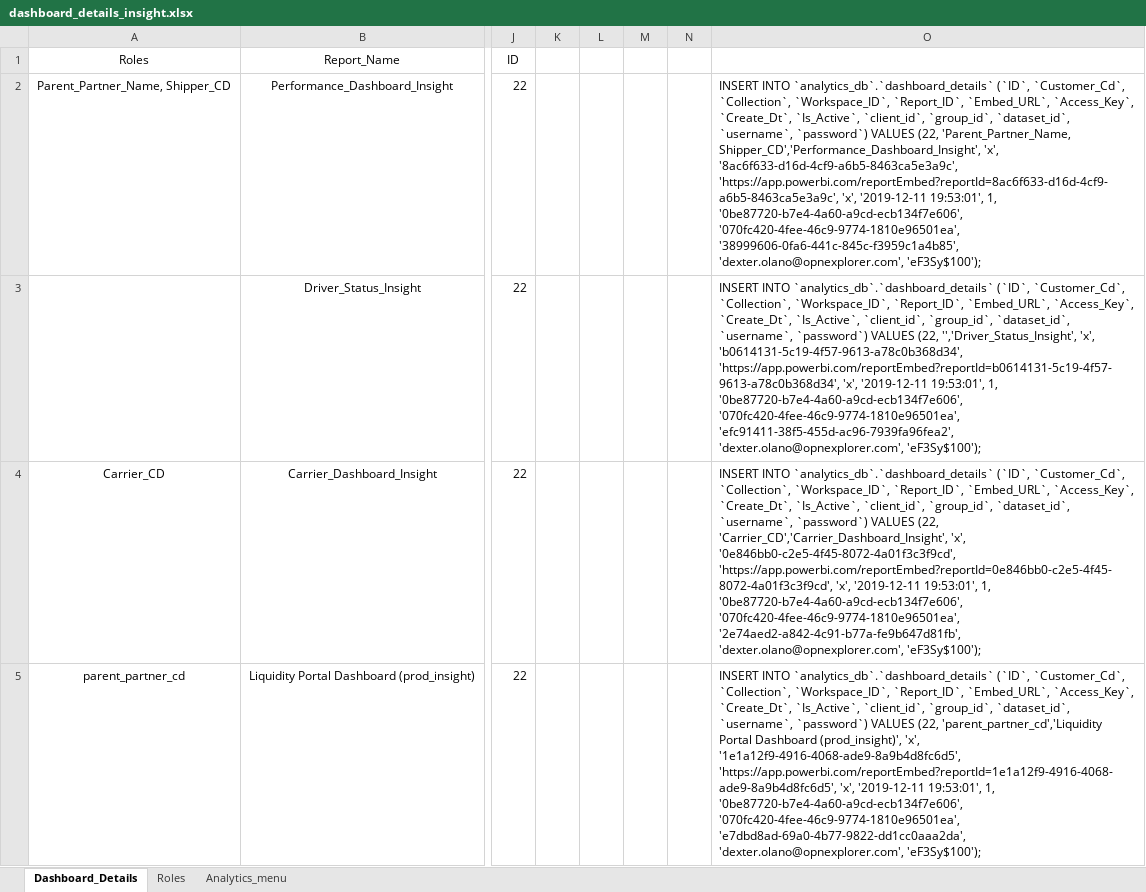
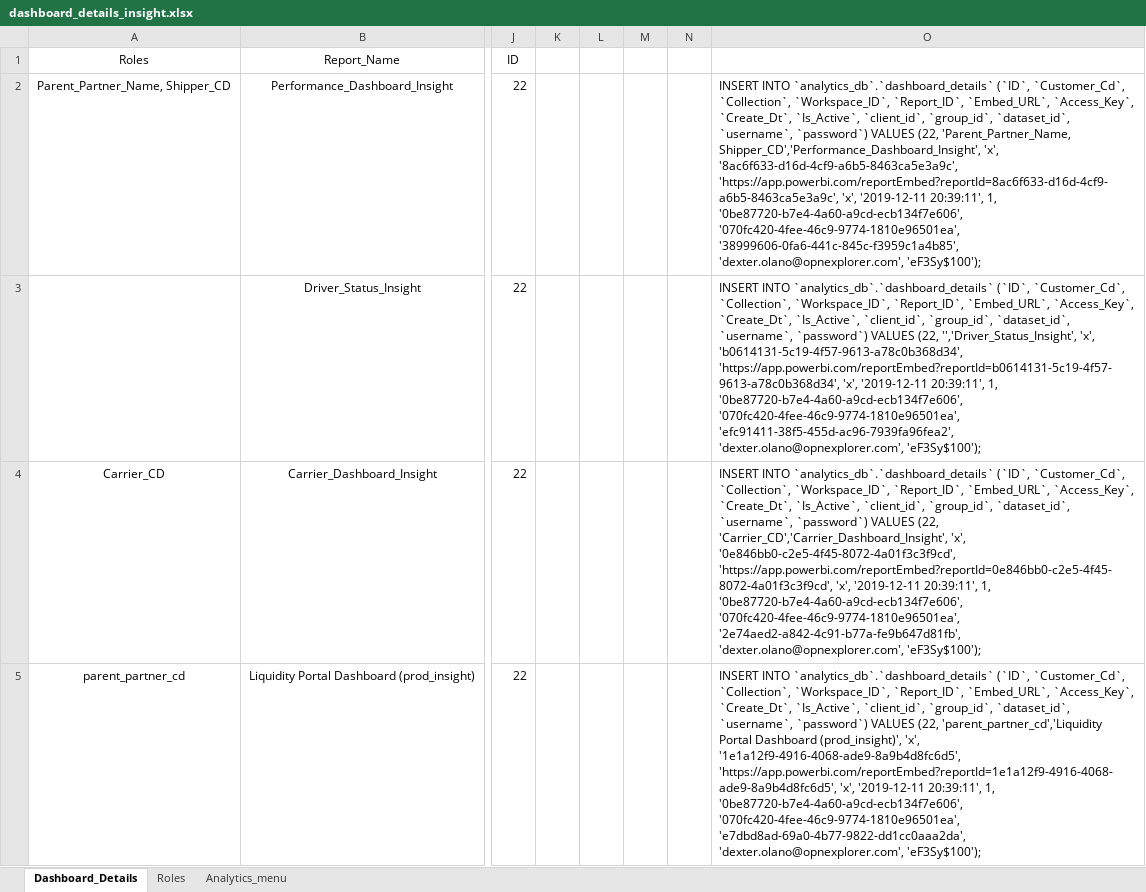
Before and after one commit to dakstoy/dakstoy, an Excel workbook: Insightscs/dashboard_details_insight.xlsx, sheet Dashboard_Details, drawn as a sheet; only a part is shown, gaps mark what is left out; values as stored, in another font and other column widths than the file's, no borders; the diff covers the shown part only; the diff names each change by its address in the sheet, - before the commit and + after, or states it on an @@ line.

```diff
--- a/Insightscs/dashboard_details_insight.xlsx (sheet Dashboard_Details)
+++ b/Insightscs/dashboard_details_insight.xlsx (sheet Dashboard_Details)
-O2: …'x', '2019-12-11 19:53:01', 1, '0be87720-b7e4-4a60-a9cd-ecb134f7e606',…
+O2: …'x', '2019-12-11 20:39:11', 1, '0be87720-b7e4-4a60-a9cd-ecb134f7e606',…
-O3: …'x', '2019-12-11 19:53:01', 1, '0be87720-b7e4-4a60-a9cd-ecb134f7e606',…
+O3: …'x', '2019-12-11 20:39:11', 1, '0be87720-b7e4-4a60-a9cd-ecb134f7e606',…
-O4: …'x', '2019-12-11 19:53:01', 1, '0be87720-b7e4-4a60-a9cd-ecb134f7e606',…
+O4: …'x', '2019-12-11 20:39:11', 1, '0be87720-b7e4-4a60-a9cd-ecb134f7e606',…
-O5: …'x', '2019-12-11 19:53:01', 1, '0be87720-b7e4-4a60-a9cd-ecb134f7e606',…
+O5: …'x', '2019-12-11 20:39:11', 1, '0be87720-b7e4-4a60-a9cd-ecb134f7e606',…
```
Also changed, not shown: 1 added row and 4 edited cells elsewhere in this sheet, sheet Analytics_menu, 2 other files.
